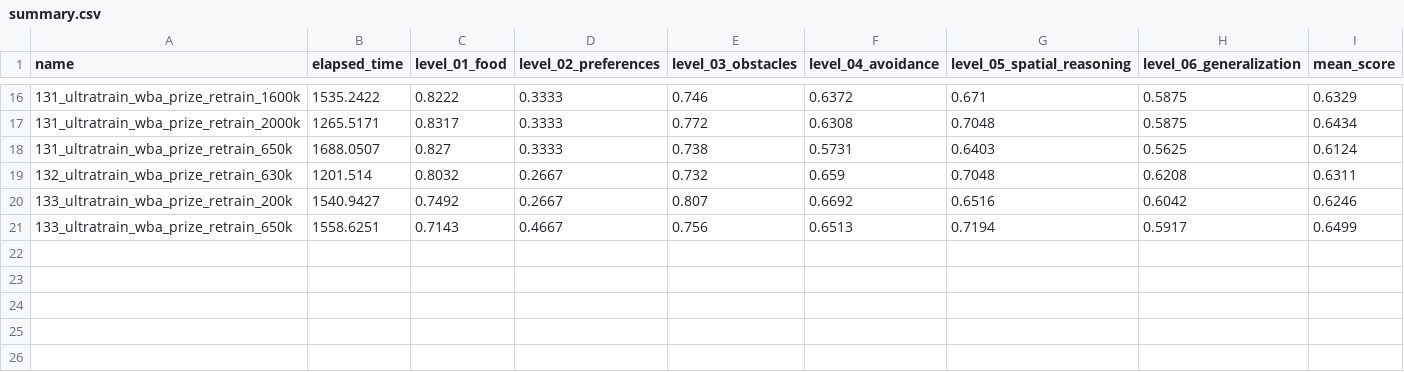
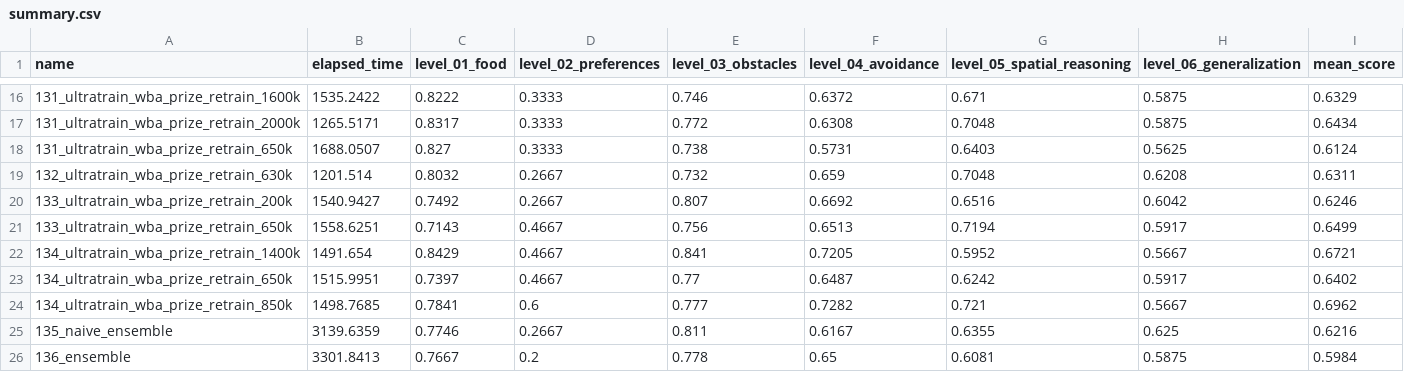
Before and after one commit to ironbar/orangutan, a CSV file: scripts/test_submission/summary.csv, drawn as a sheet; only a part is shown, gaps mark what is left out.

Commit message:
More trainings and ensembles

```diff
--- a/scripts/test_submission/summary.csv
+++ b/scripts/test_submission/summary.csv
@@ -21 +21,6 @@ name,elapsed_time,level_01_food,level_02_preferences,level_03_obstacles,level_04
 133_ultratrain_wba_prize_retrain_650k,1558.6251,0.7143,0.4667,0.756,0.6513,0.7194,0.5917,0.6499
+134_ultratrain_wba_prize_retrain_1400k,1491.654,0.8429,0.4667,0.841,0.7205,0.5952,0.5667,0.6721
+134_ultratrain_wba_prize_retrain_650k,1515.9951,0.7397,0.4667,0.77,0.6487,0.6242,0.5917,0.6402
+134_ultratrain_wba_prize_retrain_850k,1498.7685,0.7841,0.6,0.777,0.7282,0.721,0.5667,0.6962
+135_naive_ensemble,3139.6359,0.7746,0.2667,0.811,0.6167,0.6355,0.625,0.6216
+136_ensemble,3301.8413,0.7667,0.2,0.778,0.65,0.6081,0.5875,0.5984
```
Also changed, not shown: 6 other files.
